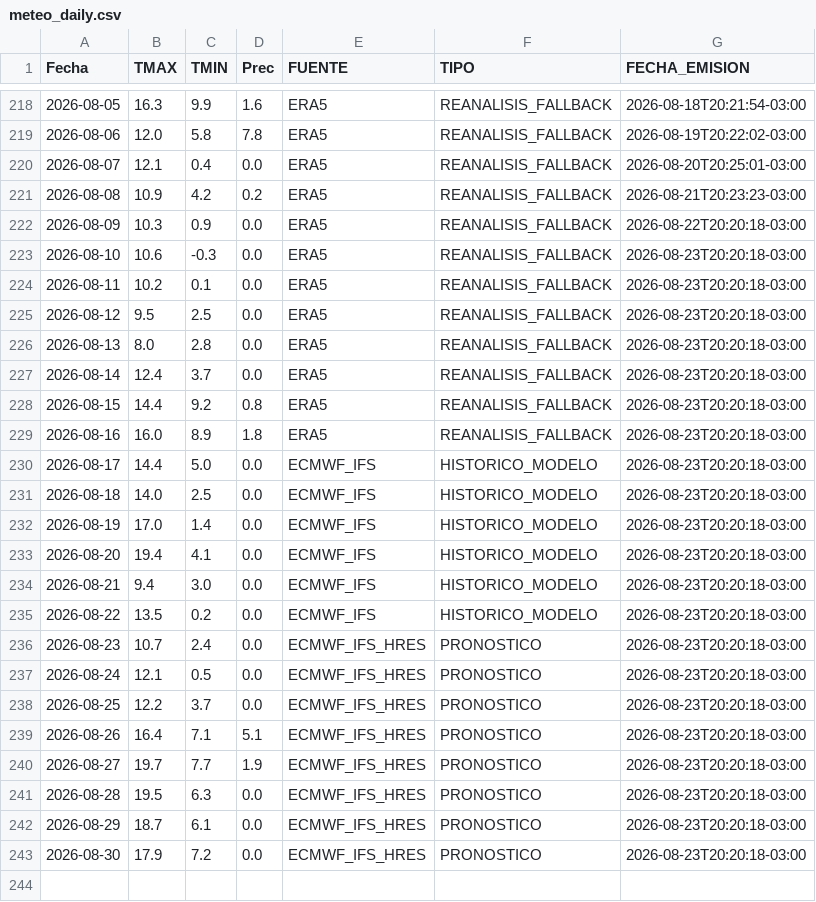
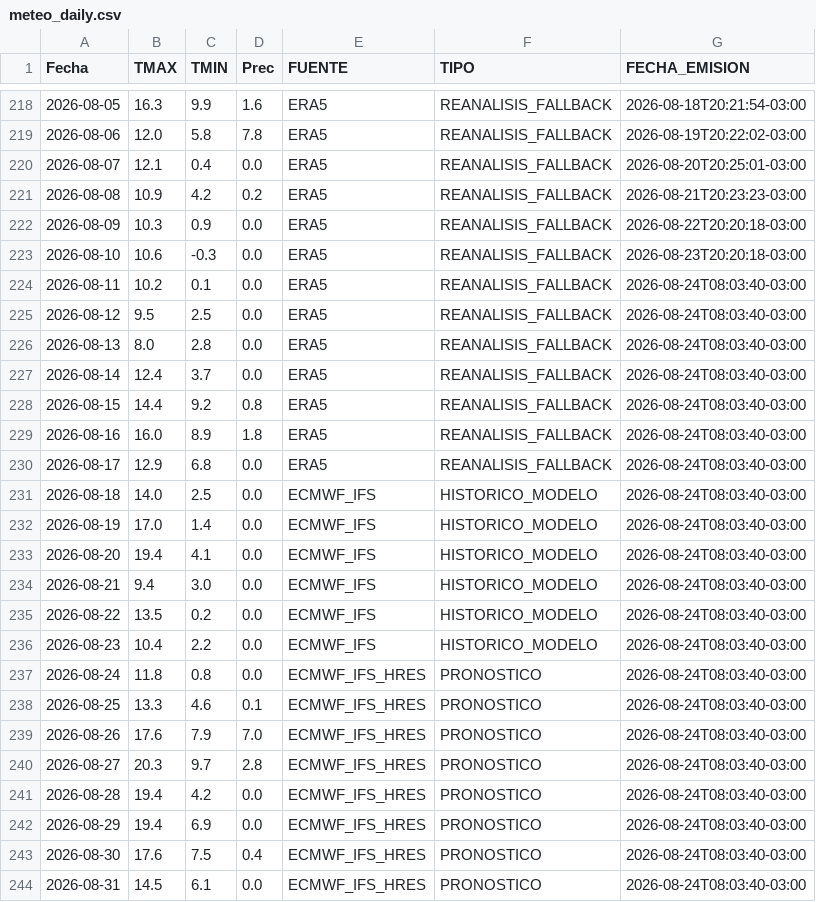
Before and after one commit to PREDWEEM/LOLIUM_AZUL2026, a CSV file: meteo_daily.csv, drawn as a sheet; only a part is shown, gaps mark what is left out.

```diff
--- a/meteo_daily.csv
+++ b/meteo_daily.csv
@@ -223,21 +223,22 @@ Fecha,TMAX,TMIN,Prec,FUENTE,TIPO,FECHA_EMISION
 2026-08-10,10.6,-0.3,0.0,ERA5,REANALISIS_FALLBACK,2026-08-23T20:20:18-03:00
-2026-08-11,10.2,0.1,0.0,ERA5,REANALISIS_FALLBACK,2026-08-23T20:20:18-03:00
-2026-08-12,9.5,2.5,0.0,ERA5,REANALISIS_FALLBACK,2026-08-23T20:20:18-03:00
-2026-08-13,8.0,2.8,0.0,ERA5,REANALISIS_FALLBACK,2026-08-23T20:20:18-03:00
-2026-08-14,12.4,3.7,0.0,ERA5,REANALISIS_FALLBACK,2026-08-23T20:20:18-03:00
-2026-08-15,14.4,9.2,0.8,ERA5,REANALISIS_FALLBACK,2026-08-23T20:20:18-03:00
-2026-08-16,16.0,8.9,1.8,ERA5,REANALISIS_FALLBACK,2026-08-23T20:20:18-03:00
-2026-08-17,14.4,5.0,0.0,ECMWF_IFS,HISTORICO_MODELO,2026-08-23T20:20:18-03:00
-2026-08-18,14.0,2.5,0.0,ECMWF_IFS,HISTORICO_MODELO,2026-08-23T20:20:18-03:00
-2026-08-19,17.0,1.4,0.0,ECMWF_IFS,HISTORICO_MODELO,2026-08-23T20:20:18-03:00
-2026-08-20,19.4,4.1,0.0,ECMWF_IFS,HISTORICO_MODELO,2026-08-23T20:20:18-03:00
-2026-08-21,9.4,3.0,0.0,ECMWF_IFS,HISTORICO_MODELO,2026-08-23T20:20:18-03:00
-2026-08-22,13.5,0.2,0.0,ECMWF_IFS,HISTORICO_MODELO,2026-08-23T20:20:18-03:00
-2026-08-23,10.7,2.4,0.0,ECMWF_IFS_HRES,PRONOSTICO,2026-08-23T20:20:18-03:00
-2026-08-24,12.1,0.5,0.0,ECMWF_IFS_HRES,PRONOSTICO,2026-08-23T20:20:18-03:00
-2026-08-25,12.2,3.7,0.0,ECMWF_IFS_HRES,PRONOSTICO,2026-08-23T20:20:18-03:00
-2026-08-26,16.4,7.1,5.1,ECMWF_IFS_HRES,PRONOSTICO,2026-08-23T20:20:18-03:00
-2026-08-27,19.7,7.7,1.9,ECMWF_IFS_HRES,PRONOSTICO,2026-08-23T20:20:18-03:00
-2026-08-28,19.5,6.3,0.0,ECMWF_IFS_HRES,PRONOSTICO,2026-08-23T20:20:18-03:00
-2026-08-29,18.7,6.1,0.0,ECMWF_IFS_HRES,PRONOSTICO,2026-08-23T20:20:18-03:00
-2026-08-30,17.9,7.2,0.0,ECMWF_IFS_HRES,PRONOSTICO,2026-08-23T20:20:18-03:00
+2026-08-11,10.2,0.1,0.0,ERA5,REANALISIS_FALLBACK,2026-08-24T08:03:40-03:00
+2026-08-12,9.5,2.5,0.0,ERA5,REANALISIS_FALLBACK,2026-08-24T08:03:40-03:00
+2026-08-13,8.0,2.8,0.0,ERA5,REANALISIS_FALLBACK,2026-08-24T08:03:40-03:00
+2026-08-14,12.4,3.7,0.0,ERA5,REANALISIS_FALLBACK,2026-08-24T08:03:40-03:00
+2026-08-15,14.4,9.2,0.8,ERA5,REANALISIS_FALLBACK,2026-08-24T08:03:40-03:00
+2026-08-16,16.0,8.9,1.8,ERA5,REANALISIS_FALLBACK,2026-08-24T08:03:40-03:00
+2026-08-17,12.9,6.8,0.0,ERA5,REANALISIS_FALLBACK,2026-08-24T08:03:40-03:00
+2026-08-18,14.0,2.5,0.0,ECMWF_IFS,HISTORICO_MODELO,2026-08-24T08:03:40-03:00
+2026-08-19,17.0,1.4,0.0,ECMWF_IFS,HISTORICO_MODELO,2026-08-24T08:03:40-03:00
+2026-08-20,19.4,4.1,0.0,ECMWF_IFS,HISTORICO_MODELO,2026-08-24T08:03:40-03:00
+2026-08-21,9.4,3.0,0.0,ECMWF_IFS,HISTORICO_MODELO,2026-08-24T08:03:40-03:00
+2026-08-22,13.5,0.2,0.0,ECMWF_IFS,HISTORICO_MODELO,2026-08-24T08:03:40-03:00
+2026-08-23,10.4,2.2,0.0,ECMWF_IFS,HISTORICO_MODELO,2026-08-24T08:03:40-03:00
+2026-08-24,11.8,0.8,0.0,ECMWF_IFS_HRES,PRONOSTICO,2026-08-24T08:03:40-03:00
+2026-08-25,13.3,4.6,0.1,ECMWF_IFS_HRES,PRONOSTICO,2026-08-24T08:03:40-03:00
+2026-08-26,17.6,7.9,7.0,ECMWF_IFS_HRES,PRONOSTICO,2026-08-24T08:03:40-03:00
+2026-08-27,20.3,9.7,2.8,ECMWF_IFS_HRES,PRONOSTICO,2026-08-24T08:03:40-03:00
+2026-08-28,19.4,4.2,0.0,ECMWF_IFS_HRES,PRONOSTICO,2026-08-24T08:03:40-03:00
+2026-08-29,19.4,6.9,0.0,ECMWF_IFS_HRES,PRONOSTICO,2026-08-24T08:03:40-03:00
+2026-08-30,17.6,7.5,0.4,ECMWF_IFS_HRES,PRONOSTICO,2026-08-24T08:03:40-03:00
+2026-08-31,14.5,6.1,0.0,ECMWF_IFS_HRES,PRONOSTICO,2026-08-24T08:03:40-03:00
```
